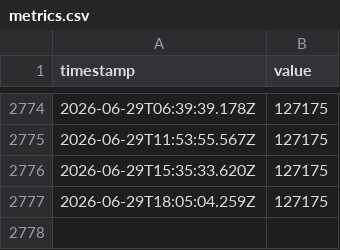
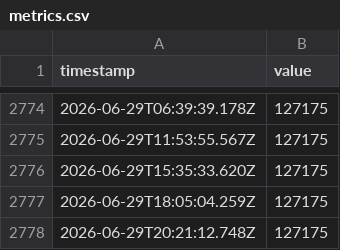
Before and after one commit to JamesAskew/givergy-stats, a CSV file: data/metrics.csv, drawn as a sheet; only a part is shown, gaps mark what is left out; the diff names each change by its address in the sheet, - before the commit and + after, or states it on an @@ line.

```diff
--- a/data/metrics.csv
+++ b/data/metrics.csv
+row 2778: 2026-06-29T20:21:12.748Z | 127175
```
